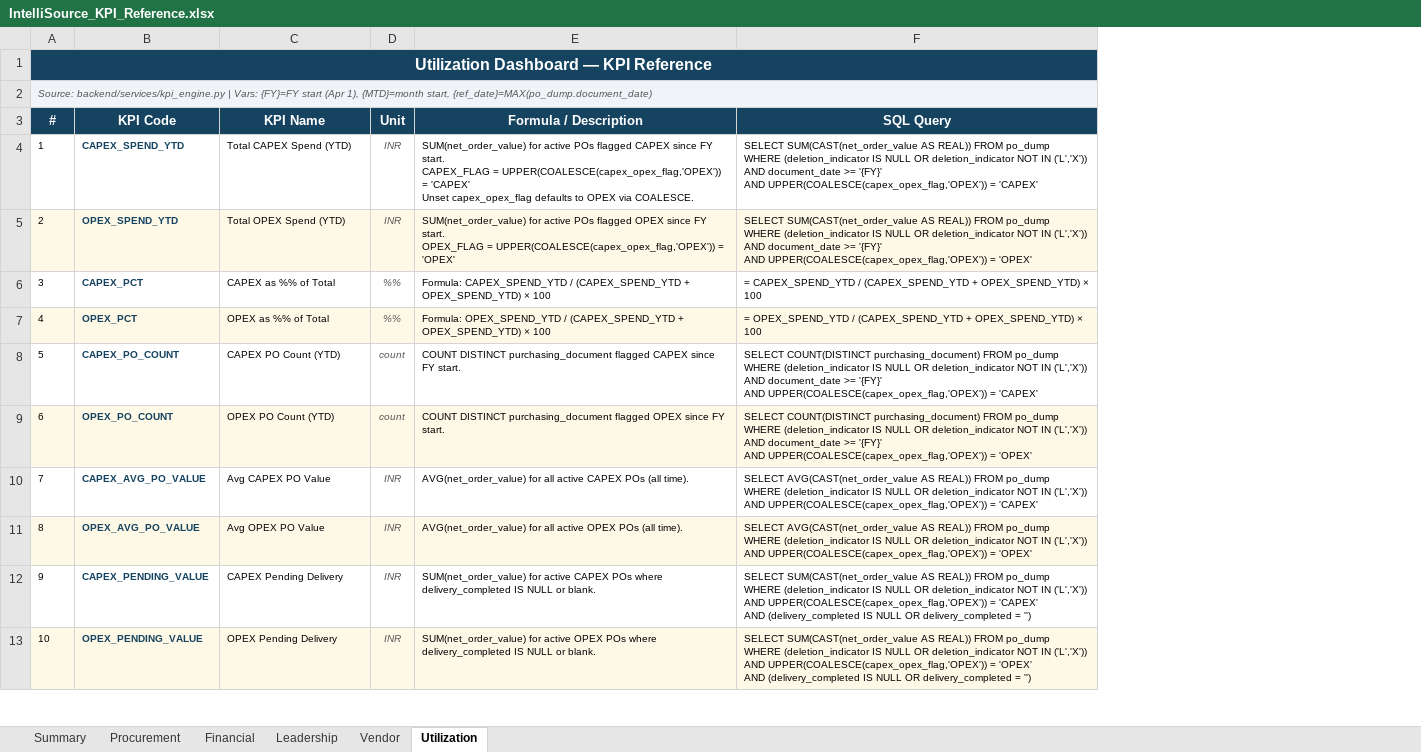
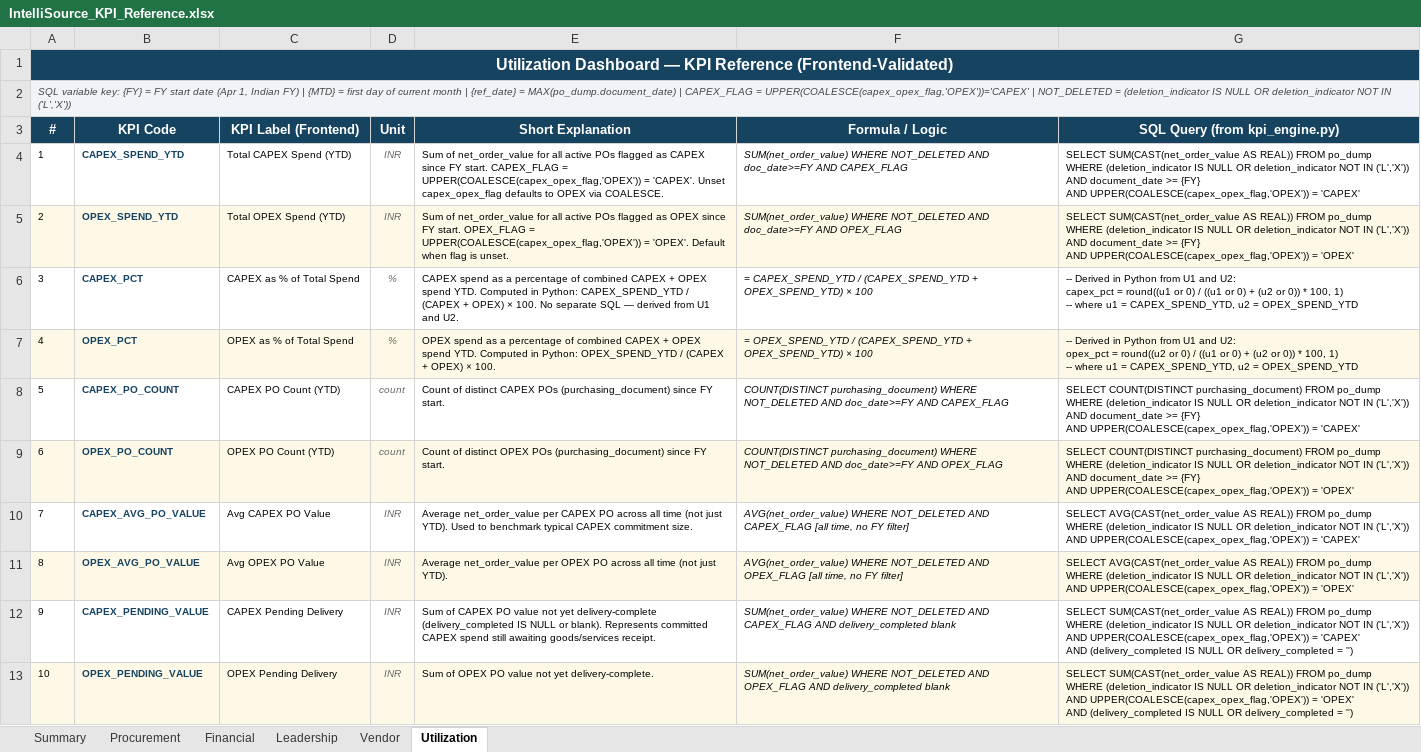
Before and after one commit to satyam-raj404/kpmg-intelliflow, an Excel workbook: IntelliSource_KPI_Reference.xlsx, sheet Utilization, drawn as a sheet; only a part is shown; values as stored, in another font and other column widths than the file's, no borders; formulas without a stored value are shown as written; removed rows and columns are numbered as before the commit, all else as after; ↵ is a line break in a cell; the diff covers the shown part only; the diff names each change by its address in the sheet, - before the commit and + after, or states it on an @@ line.

```diff
--- a/IntelliSource_KPI_Reference.xlsx (sheet Utilization)
+++ b/IntelliSource_KPI_Reference.xlsx (sheet Utilization)
-column E (Formula / Description), rows 4-13: SUM(net_order_value) for active POs flagged CAPEX since FY start. ↵ CAPEX_FLAG = UPPER(COALESCE(capex_opex_flag,'OPEX')) = 'CAPEX' ↵ Unset capex_opex_flag defaults to OPEX via COALESCE. | SUM(net_order_value) for active POs flagged OPEX since FY start. ↵ OPEX_FLAG = UPPER(COALESCE(capex_opex_flag,'OPEX')) = 'OPEX' | Formula: CAPEX_SPEND_YTD / (CAPEX_SPEND_YTD + OPEX_SPEND_YTD) × 100 | Formula: OPEX_SPEND_YTD / (CAPEX_SPEND_YTD + OPEX_SPEND_YTD) × 100 | COUNT DISTINCT purchasing_document flagged CAPEX since FY start. | COUNT DISTINCT purchasing_document flagged OPEX since FY start. | AVG(net_order_value) for all active CAPEX POs (all time). | AVG(net_order_value) for all active OPEX POs (all time). | SUM(net_order_value) for active CAPEX POs where delivery_completed IS NULL or blank. | SUM(net_order_value) for active OPEX POs where delivery_completed IS NULL or blank.
-column F (SQL Query), rows 4-13: SELECT SUM(CAST(net_order_value AS REAL)) FROM po_dump ↵ WHERE (deletion_indicator IS NULL OR deletion_indicator NOT IN ('L','X')) ↵ AND document_date >= '{FY}' ↵ AND UPPER(COALESCE(capex_opex_flag,'OPEX')) = 'CAPEX' | SELECT SUM(CAST(net_order_value AS REAL)) FROM po_dump ↵ WHERE (deletion_indicator IS NULL OR deletion_indicator NOT IN ('L','X')) ↵ AND document_date >= '{FY}' ↵ AND UPPER(COALESCE(capex_opex_flag,'OPEX')) = 'OPEX' | = CAPEX_SPEND_YTD / (CAPEX_SPEND_YTD + OPEX_SPEND_YTD) × 100 | = OPEX_SPEND_YTD / (CAPEX_SPEND_YTD + OPEX_SPEND_YTD) × 100 | SELECT COUNT(DISTINCT purchasing_document) FROM po_dump ↵ WHERE (deletion_indicator IS NULL OR deletion_indicator NOT IN ('L','X')) ↵ AND document_date >= '{FY}' ↵ AND UPPER(COALESCE(capex_opex_flag,'OPEX')) = 'CAPEX' | SELECT COUNT(DISTINCT purchasing_document) FROM po_dump ↵ WHERE (deletion_indicator IS NULL OR deletion_indicator NOT IN ('L','X')) ↵ AND document_date >= '{FY}' ↵ AND UPPER(COALESCE(capex_opex_flag,'OPEX')) = 'OPEX' | SELECT AVG(CAST(net_order_value AS REAL)) FROM po_dump ↵ WHERE (deletion_indicator IS NULL OR deletion_indicator NOT IN ('L','X')) ↵ AND UPPER(COALESCE(capex_opex_flag,'OPEX')) = 'CAPEX' | SELECT AVG(CAST(net_order_value AS REAL)) FROM po_dump ↵ WHERE (deletion_indicator IS NULL OR deletion_indicator NOT IN ('L','X')) ↵ AND UPPER(COALESCE(capex_opex_flag,'OPEX')) = 'OPEX' | SELECT SUM(CAST(net_order_value AS REAL)) FROM po_dump ↵ WHERE (deletion_indicator IS NULL OR deletion_indicator NOT IN ('L','X')) ↵ AND UPPER(COALESCE(capex_opex_flag,'OPEX')) = 'CAPEX' ↵ AND (delivery_completed IS NULL OR delivery_completed = '') | SELECT SUM(CAST(net_order_value AS REAL)) FROM po_dump ↵ WHERE (deletion_indicator IS NULL OR deletion_indicator NOT IN ('L','X')) ↵ AND UPPER(COALESCE(capex_opex_flag,'OPEX')) = 'OPEX' ↵ AND (delivery_completed IS NULL OR delivery_completed = '')
+column E (Short Explanation), rows 4-13: Sum of net_order_value for all active POs flagged as CAPEX since FY start. CAPEX_FLAG = UPPER(COALESCE(capex_opex_flag,'OPEX')) = 'CAPEX'. Unset capex_opex_flag defaults to OPEX via COALESCE. | Sum of net_order_value for all active POs flagged as OPEX since FY start. OPEX_FLAG = UPPER(COALESCE(capex_opex_flag,'OPEX')) = 'OPEX'. Default when flag is unset. | CAPEX spend as a percentage of combined CAPEX + OPEX spend YTD. Computed in Python: CAPEX_SPEND_YTD / (CAPEX + OPEX) × 100. No separate SQL — derived from U1 and U2. | OPEX spend as a percentage of combined CAPEX + OPEX spend YTD. Computed in Python: OPEX_SPEND_YTD / (CAPEX + OPEX) × 100. | Count of distinct CAPEX POs (purchasing_document) since FY start. | Count of distinct OPEX POs (purchasing_document) since FY start. | Average net_order_value per CAPEX PO across all time (not just YTD). Used to benchmark typical CAPEX commitment size. | Average net_order_value per OPEX PO across all time (not just YTD). | Sum of CAPEX PO value not yet delivery-complete (delivery_completed IS NULL or blank). Represents committed CAPEX spend still awaiting goods/services receipt. | Sum of OPEX PO value not yet delivery-complete.
+column F (Formula / Logic), rows 4-13: SUM(net_order_value) WHERE NOT_DELETED AND doc_date>=FY AND CAPEX_FLAG | SUM(net_order_value) WHERE NOT_DELETED AND doc_date>=FY AND OPEX_FLAG | = CAPEX_SPEND_YTD / (CAPEX_SPEND_YTD + OPEX_SPEND_YTD) × 100 | = OPEX_SPEND_YTD / (CAPEX_SPEND_YTD + OPEX_SPEND_YTD) × 100 | COUNT(DISTINCT purchasing_document) WHERE NOT_DELETED AND doc_date>=FY AND CAPEX_FLAG | COUNT(DISTINCT purchasing_document) WHERE NOT_DELETED AND doc_date>=FY AND OPEX_FLAG | AVG(net_order_value) WHERE NOT_DELETED AND CAPEX_FLAG [all time, no FY filter] | AVG(net_order_value) WHERE NOT_DELETED AND OPEX_FLAG [all time, no FY filter] | SUM(net_order_value) WHERE NOT_DELETED AND CAPEX_FLAG AND delivery_completed blank | SUM(net_order_value) WHERE NOT_DELETED AND OPEX_FLAG AND delivery_completed blank
+column G (SQL Query (from kpi_engine.py)), rows 4-13: SELECT SUM(CAST(net_order_value AS REAL)) FROM po_dump ↵ WHERE (deletion_indicator IS NULL OR deletion_indicator NOT IN ('L','X')) ↵ AND document_date >= {FY} ↵ AND UPPER(COALESCE(capex_opex_flag,'OPEX')) = 'CAPEX' | SELECT SUM(CAST(net_order_value AS REAL)) FROM po_dump ↵ WHERE (deletion_indicator IS NULL OR deletion_indicator NOT IN ('L','X')) ↵ AND document_date >= {FY} ↵ AND UPPER(COALESCE(capex_opex_flag,'OPEX')) = 'OPEX' | -- Derived in Python from U1 and U2: ↵ capex_pct = round((u1 or 0) / ((u1 or 0) + (u2 or 0)) * 100, 1) ↵ -- where u1 = CAPEX_SPEND_YTD, u2 = OPEX_SPEND_YTD | -- Derived in Python from U1 and U2: ↵ opex_pct = round((u2 or 0) / ((u1 or 0) + (u2 or 0)) * 100, 1) ↵ -- where u1 = CAPEX_SPEND_YTD, u2 = OPEX_SPEND_YTD | SELECT COUNT(DISTINCT purchasing_document) FROM po_dump ↵ WHERE (deletion_indicator IS NULL OR deletion_indicator NOT IN ('L','X')) ↵ AND document_date >= {FY} ↵ AND UPPER(COALESCE(capex_opex_flag,'OPEX')) = 'CAPEX' | SELECT COUNT(DISTINCT purchasing_document) FROM po_dump ↵ WHERE (deletion_indicator IS NULL OR deletion_indicator NOT IN ('L','X')) ↵ AND document_date >= {FY} ↵ AND UPPER(COALESCE(capex_opex_flag,'OPEX')) = 'OPEX' | SELECT AVG(CAST(net_order_value AS REAL)) FROM po_dump ↵ WHERE (deletion_indicator IS NULL OR deletion_indicator NOT IN ('L','X')) ↵ AND UPPER(COALESCE(capex_opex_flag,'OPEX')) = 'CAPEX' | SELECT AVG(CAST(net_order_value AS REAL)) FROM po_dump ↵ WHERE (deletion_indicator IS NULL OR deletion_indicator NOT IN ('L','X')) ↵ AND UPPER(COALESCE(capex_opex_flag,'OPEX')) = 'OPEX' | SELECT SUM(CAST(net_order_value AS REAL)) FROM po_dump ↵ WHERE (deletion_indicator IS NULL OR deletion_indicator NOT IN ('L','X')) ↵ AND UPPER(COALESCE(capex_opex_flag,'OPEX')) = 'CAPEX' ↵ AND (delivery_completed IS NULL OR delivery_completed = '') | SELECT SUM(CAST(net_order_value AS REAL)) FROM po_dump ↵ WHERE (deletion_indicator IS NULL OR deletion_indicator NOT IN ('L','X')) ↵ AND UPPER(COALESCE(capex_opex_flag,'OPEX')) = 'OPEX' ↵ AND (delivery_completed IS NULL OR delivery_completed = '')
@@ column A (#) renumbered between rows 1 and 2 @@
-C3: KPI Name
+C3: KPI Label (Frontend)
-C6 (KPI Label (Frontend)): CAPEX as %% of Total
+C6 (KPI Label (Frontend)): CAPEX as % of Total Spend
-D6:D7 (Unit): %%
+D6:D7 (Unit): %
-C7 (KPI Label (Frontend)): OPEX as %% of Total
+C7 (KPI Label (Frontend)): OPEX as % of Total Spend
```
Also changed, not shown: 18 removed rows elsewhere in this sheet, sheet Summary, sheet Leadership, sheet Procurement, sheet Vendor, sheet Financial.
